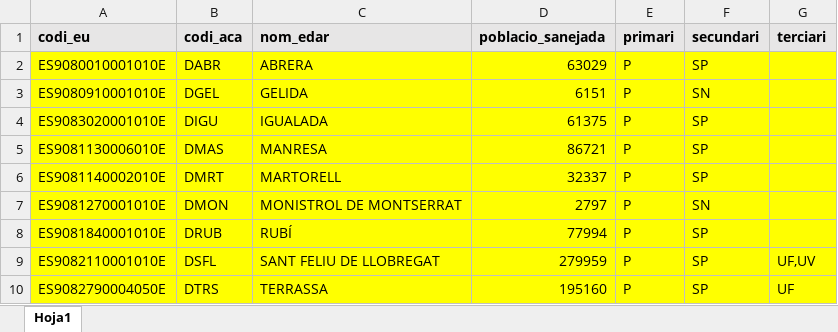
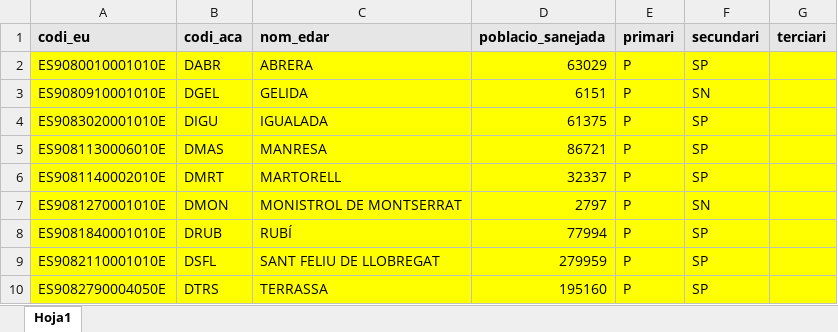
Before and after one commit to icra/traca, an Excel workbook: inputs compound generator/inputs/edars_llobregat.xlsx, sheet Hoja1, drawn as a sheet; values as stored, in another font and other column widths than the file's, no borders; the diff names each change by its address in the sheet, - before the commit and + after, or states it on an @@ line.

```diff
--- a/inputs compound generator/inputs/edars_llobregat.xlsx (sheet Hoja1)
+++ b/inputs compound generator/inputs/edars_llobregat.xlsx (sheet Hoja1)
-G9 (terciari): UF,UV
+G9 (terciari): (empty)
-G10 (terciari): UF
+G10 (terciari): (empty)
```
Also changed, not shown: inputs compound generator/inputs/edar_data.xlsx, inputs compound generator/inputs/excel_scenario.xlsx, 8 other files.
